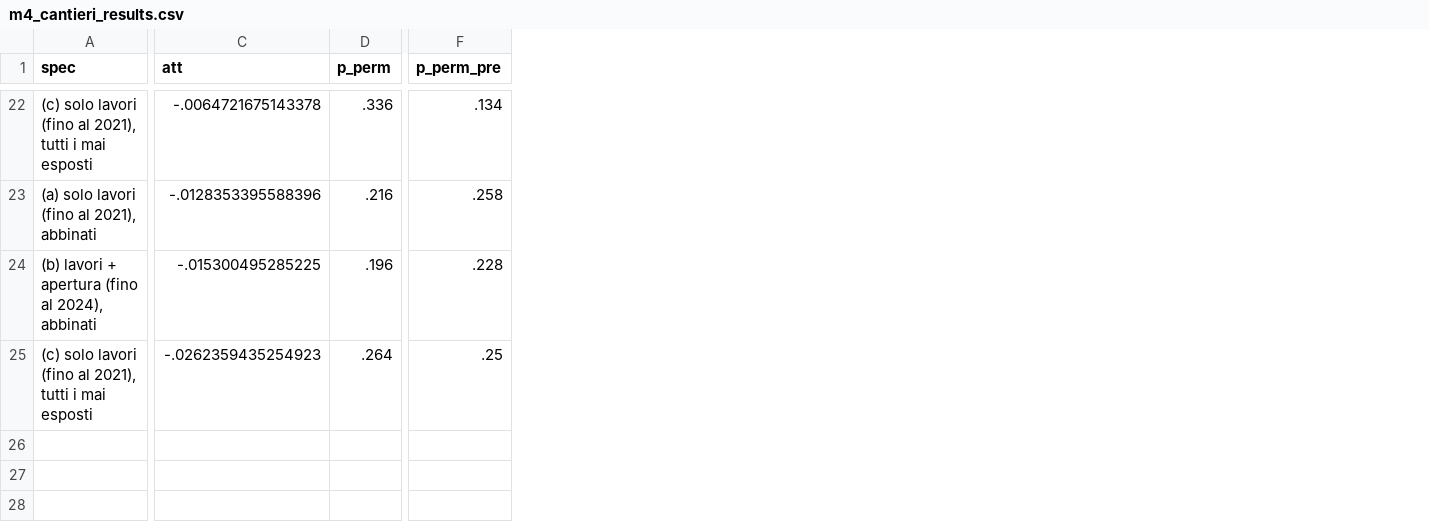
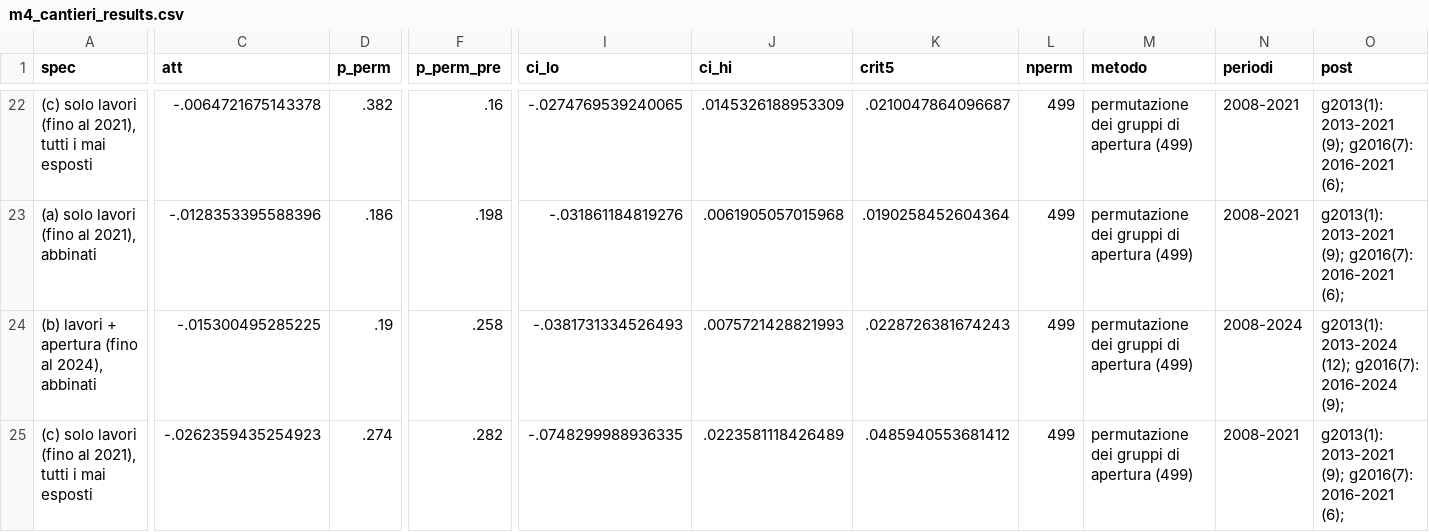
Before and after one commit to salvocalaciura9-lang/milano_housing, a CSV file: output/tables/m4_cantieri_results.csv, drawn as a sheet; only a part is shown, gaps mark what is left out; the diff covers the shown part only; the diff names each change by its address in the sheet, - before the commit and + after, or states it on an @@ line.

```diff
--- a/output/tables/m4_cantieri_results.csv
+++ b/output/tables/m4_cantieri_results.csv
+column I (ci_lo), rows 22-25: -.0274769539240065 | -.031861184819276 | -.0381731334526493 | -.0748299988936335
+column J (ci_hi), rows 22-25: .0145326188953309 | .0061905057015968 | .0075721428821993 | .0223581118426489
+column K (crit5), rows 22-25: .0210047864096687 | .0190258452604364 | .0228726381674243 | .0485940553681412
+column L (nperm), rows 22-25: all 499
+column M (metodo), rows 22-25: all permutazione dei gruppi di apertura (499)
+column N (periodi), rows 22-25: 2008-2021 | 2008-2021 | 2008-2024 | 2008-2021
+column O (post), rows 22-25: g2013(1): 2013-2021 (9); g2016(7): 2016-2021 (6); | g2013(1): 2013-2021 (9); g2016(7): 2016-2021 (6); | g2013(1): 2013-2024 (12); g2016(7): 2016-2024 (9); | g2013(1): 2013-2021 (9); g2016(7): 2016-2021 (6);
-D22 (p_perm): .336
+D22 (p_perm): .382
-F22 (p_perm_pre): .134
+F22 (p_perm_pre): .16
-D23 (p_perm): .216
+D23 (p_perm): .186
-F23 (p_perm_pre): .258
+F23 (p_perm_pre): .198
-D24 (p_perm): .196
+D24 (p_perm): .19
-F24 (p_perm_pre): .228
+F24 (p_perm_pre): .258
-D25 (p_perm): .264
+D25 (p_perm): .274
-F25 (p_perm_pre): .25
+F25 (p_perm_pre): .282
```
Also changed, not shown: 57 edited cells elsewhere in this file, output/tables/m4_cs_results.csv, output/tables/m4_cs_results_t10.csv, 40 other files.
